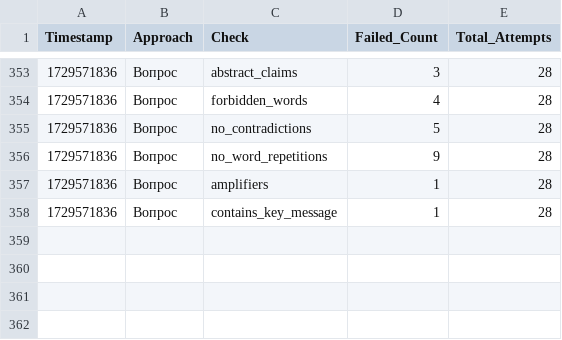
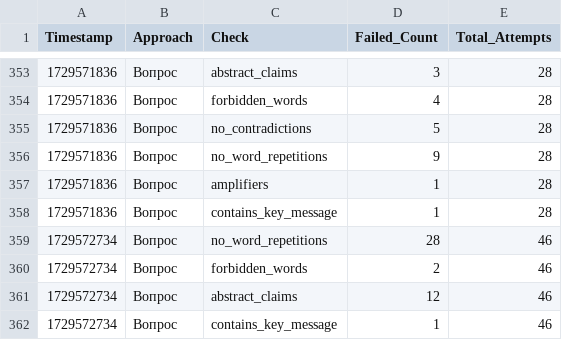
Before and after one commit to fruitpicker01/Storage_dev, a CSV file: checks.csv, drawn as a sheet; only a part is shown, gaps mark what is left out.

Commit message:
Обновление файла checks.csv

```diff
--- a/checks.csv
+++ b/checks.csv
@@ -358 +358,5 @@ Timestamp,Approach,Check,Failed_Count,Total_Attempts
 1729571836,Вопрос,contains_key_message,1,28
+1729572734,Вопрос,no_word_repetitions,28,46
+1729572734,Вопрос,forbidden_words,2,46
+1729572734,Вопрос,abstract_claims,12,46
+1729572734,Вопрос,contains_key_message,1,46
```
